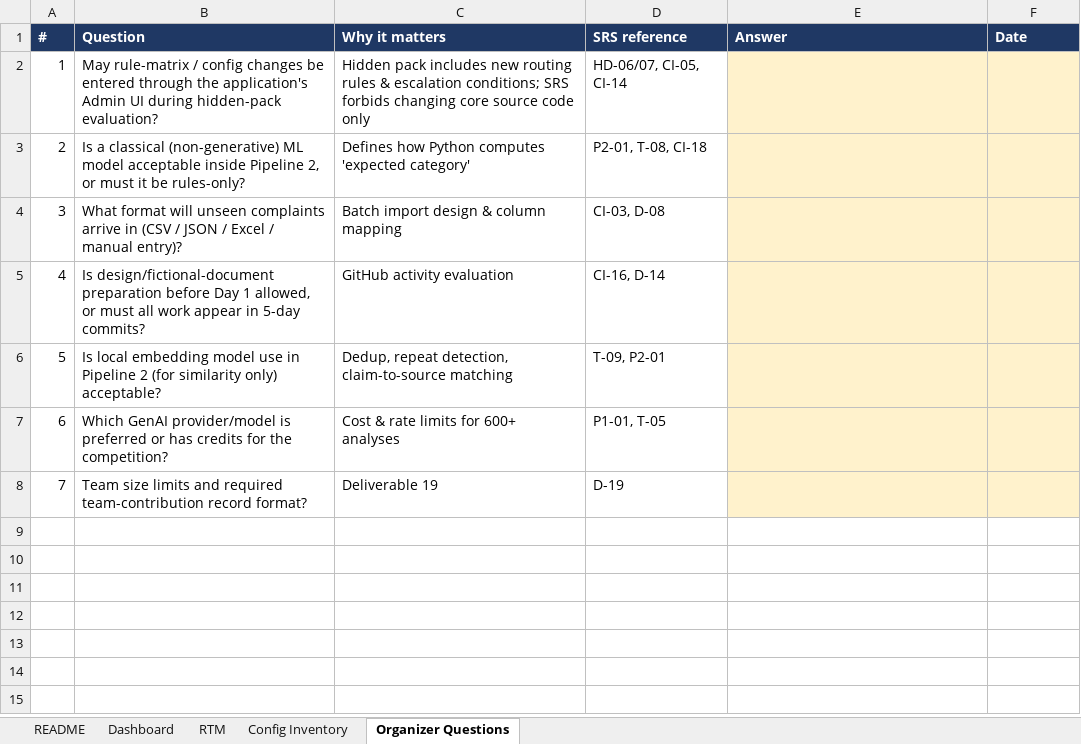
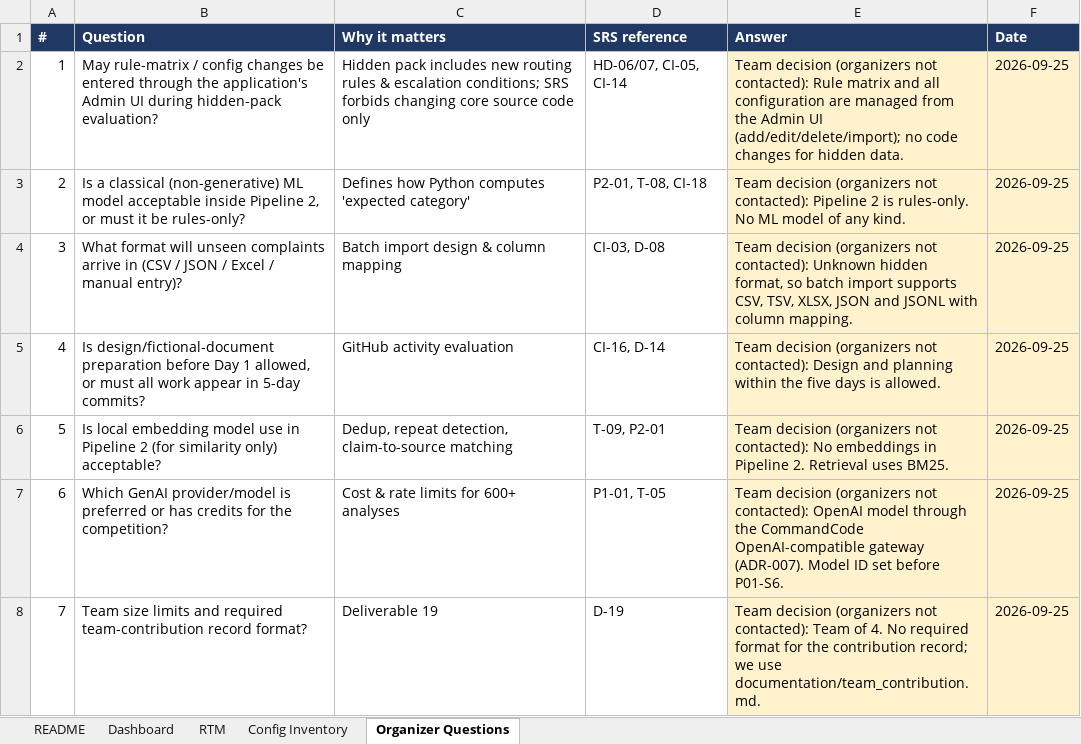
Before and after one commit to ALADEEMI/SupportNova, an Excel workbook: documentation/SupportNova_RTM.xlsx, sheet Organizer Questions, drawn as a sheet; values as stored, in another font and other column widths than the file's, no borders; the diff names each change by its address in the sheet, - before the commit and + after, or states it on an @@ line.

```diff
--- a/documentation/SupportNova_RTM.xlsx (sheet Organizer Questions)
+++ b/documentation/SupportNova_RTM.xlsx (sheet Organizer Questions)
-E2 (Answer): (empty)
+E2 (Answer): Team decision (organizers not contacted): Rule matrix and all configuration are managed from the Admin UI (add/edit/delete/import); no code changes for hidden data.
-F2:F8 (Date): (empty)
+F2:F8 (Date): 2026-09-25
-E3 (Answer): (empty)
+E3 (Answer): Team decision (organizers not contacted): Pipeline 2 is rules-only. No ML model of any kind.
-E4 (Answer): (empty)
+E4 (Answer): Team decision (organizers not contacted): Unknown hidden format, so batch import supports CSV, TSV, XLSX, JSON and JSONL with column mapping.
-E5 (Answer): (empty)
+E5 (Answer): Team decision (organizers not contacted): Design and planning within the five days is allowed.
-E6 (Answer): (empty)
+E6 (Answer): Team decision (organizers not contacted): No embeddings in Pipeline 2. Retrieval uses BM25.
-E7 (Answer): (empty)
+E7 (Answer): Team decision (organizers not contacted): OpenAI model through the CommandCode OpenAI-compatible gateway (ADR-007). Model ID set before P01-S6.
-E8 (Answer): (empty)
+E8 (Answer): Team decision (organizers not contacted): Team of 4. No required format for the contribution record; we use documentation/team_contribution.md.
```
Also changed, not shown: sheet RTM, 3 other files.
